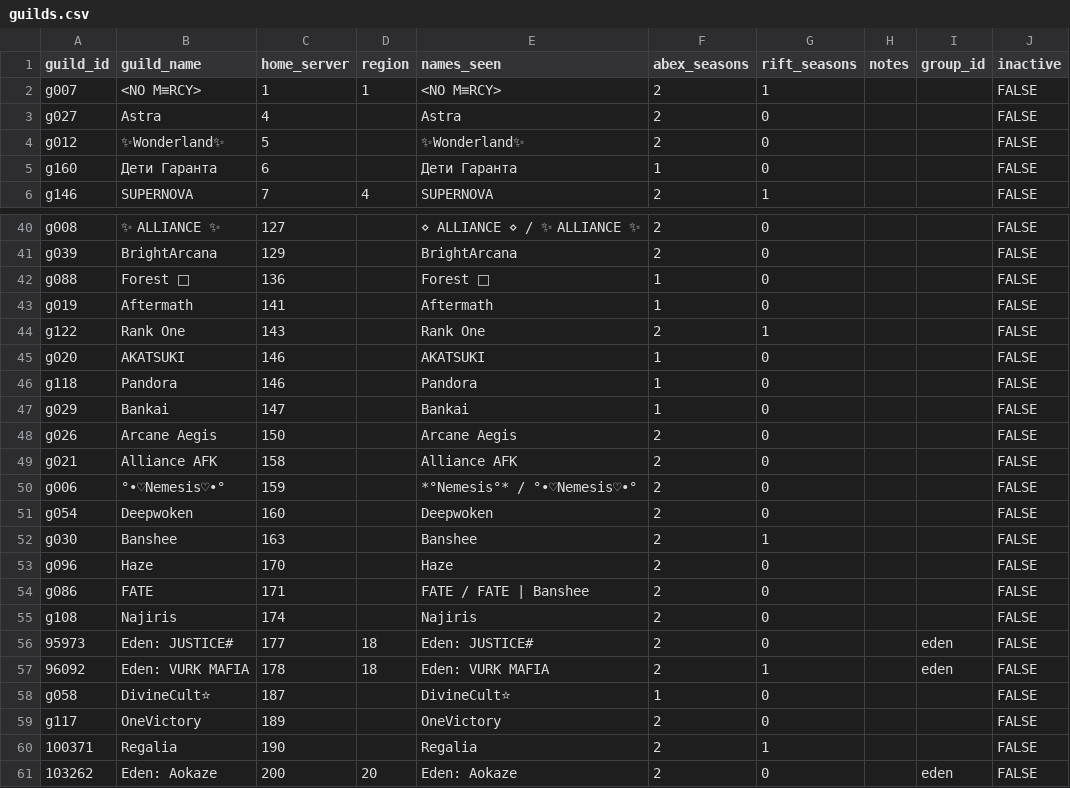
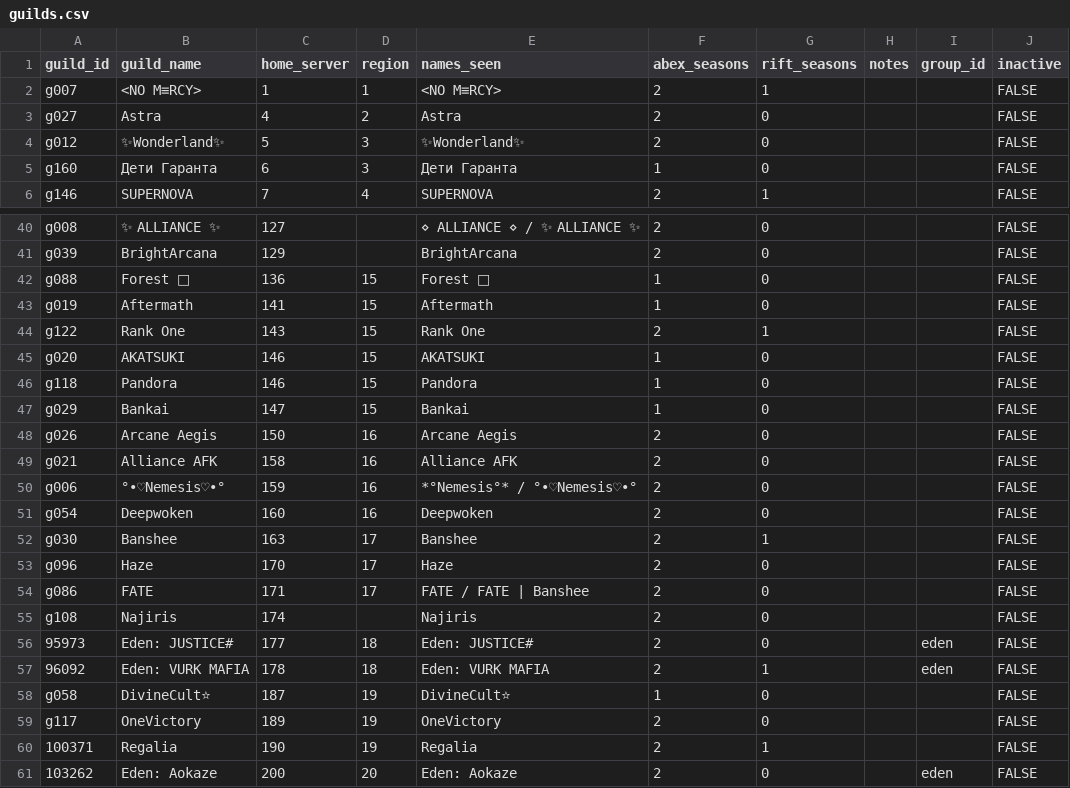
Before and after one commit to IDKTrout/eden-rankings, a CSV file: src/data/guilds.csv, drawn as a sheet; only a part is shown, gaps mark what is left out; the diff covers the shown part only.

```diff
--- a/src/data/guilds.csv
+++ b/src/data/guilds.csv
@@ -2,5 +2,5 @@ guild_id,guild_name,home_server,region,names_seen,abex_seasons,rift_seasons,note
 g007,<NO M≡RCY>,1,1,<NO M≡RCY>,2,1,,,FALSE
-g027,Astra,4,,Astra,2,0,,,FALSE
-g012,✨Wonderland✨,5,,✨Wonderland✨,2,0,,,FALSE
-g160,Дети Гаранта,6,,Дети Гаранта,1,0,,,FALSE
+g027,Astra,4,2,Astra,2,0,,,FALSE
+g012,✨Wonderland✨,5,3,✨Wonderland✨,2,0,,,FALSE
+g160,Дети Гаранта,6,3,Дети Гаранта,1,0,,,FALSE
 g146,SUPERNOVA,7,4,SUPERNOVA,2,1,,,FALSE
@@ -41,15 +41,15 @@ g008,✨ ALLIANCE ✨,127,,⋄ ALLIANCE ⋄ / ✨ ALLIANCE ✨,2,0,,,FALSE
 g039,BrightArcana,129,,BrightArcana,2,0,,,FALSE
-g088,Forest 🌳,136,,Forest 🌳,1,0,,,FALSE
-g019,Aftermath,141,,Aftermath,1,0,,,FALSE
-g122,Rank One,143,,Rank One,2,1,,,FALSE
-g020,AKATSUKI,146,,AKATSUKI,1,0,,,FALSE
-g118,Pandora,146,,Pandora,1,0,,,FALSE
-g029,Bankai,147,,Bankai,1,0,,,FALSE
-g026,Arcane Aegis,150,,Arcane Aegis,2,0,,,FALSE
-g021,Alliance AFK,158,,Alliance AFK,2,0,,,FALSE
-g006,°•♡Nemesis♡•°,159,,*°Nemesis°* / °•♡Nemesis♡•°,2,0,,,FALSE
-g054,Deepwoken,160,,Deepwoken,2,0,,,FALSE
-g030,Banshee,163,,Banshee,2,1,,,FALSE
-g096,Haze,170,,Haze,2,0,,,FALSE
-g086,FATE,171,,FATE / FATE | Banshee,2,0,,,FALSE
+g088,Forest 🌳,136,15,Forest 🌳,1,0,,,FALSE
+g019,Aftermath,141,15,Aftermath,1,0,,,FALSE
+g122,Rank One,143,15,Rank One,2,1,,,FALSE
+g020,AKATSUKI,146,15,AKATSUKI,1,0,,,FALSE
+g118,Pandora,146,15,Pandora,1,0,,,FALSE
+g029,Bankai,147,15,Bankai,1,0,,,FALSE
+g026,Arcane Aegis,150,16,Arcane Aegis,2,0,,,FALSE
+g021,Alliance AFK,158,16,Alliance AFK,2,0,,,FALSE
+g006,°•♡Nemesis♡•°,159,16,*°Nemesis°* / °•♡Nemesis♡•°,2,0,,,FALSE
+g054,Deepwoken,160,16,Deepwoken,2,0,,,FALSE
+g030,Banshee,163,17,Banshee,2,1,,,FALSE
+g096,Haze,170,17,Haze,2,0,,,FALSE
+g086,FATE,171,17,FATE / FATE | Banshee,2,0,,,FALSE
 g108,Najiris,174,,Najiris,2,0,,,FALSE
@@ -57,5 +57,5 @@ g108,Najiris,174,,Najiris,2,0,,,FALSE
 96092,Eden: VURK MAFIA,178,18,Eden: VURK MAFIA,2,1,,eden,FALSE
-g058,DivineCult⭐,187,,DivineCult⭐,1,0,,,FALSE
-g117,OneVictory,189,,OneVictory,2,0,,,FALSE
-100371,Regalia,190,,Regalia,2,1,,,FALSE
+g058,DivineCult⭐,187,19,DivineCult⭐,1,0,,,FALSE
+g117,OneVictory,189,19,OneVictory,2,0,,,FALSE
+100371,Regalia,190,19,Regalia,2,1,,,FALSE
 103262,Eden: Aokaze,200,20,Eden: Aokaze,2,0,,eden,FALSE
```
Also changed, not shown: 44 edited cells elsewhere in this file, src/data/players.csv, src/data/regions.csv.
